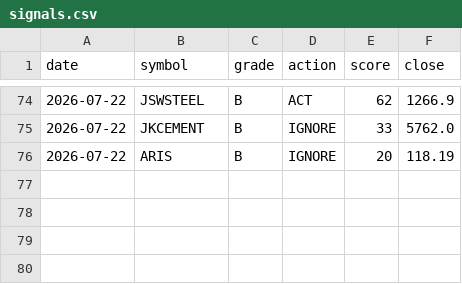
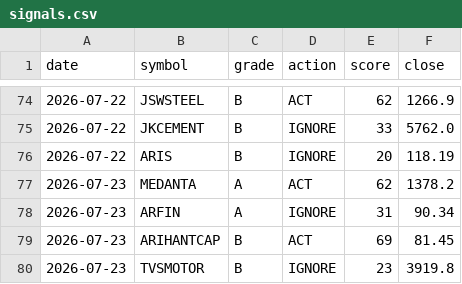
Before and after one commit to CGK0101/Smart-Money-Screener, a CSV file: data/signals.csv, drawn as a sheet; only a part is shown, gaps mark what is left out; the diff names each change by its address in the sheet, - before the commit and + after, or states it on an @@ line.

```diff
--- a/data/signals.csv
+++ b/data/signals.csv
+row 77: 2026-07-23 | MEDANTA | A | ACT | 62 | 1378.2
+row 78: 2026-07-23 | ARFIN | A | IGNORE | 31 | 90.34
+row 79: 2026-07-23 | ARIHANTCAP | B | ACT | 69 | 81.45
+row 80: 2026-07-23 | TVSMOTOR | B | IGNORE | 23 | 3919.8
```
Also changed, not shown: data/events/bulk.csv, data/events/fo_oi.csv, 4 other files.
